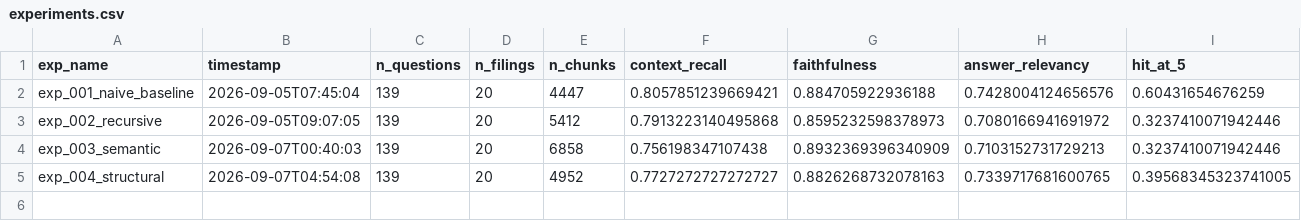
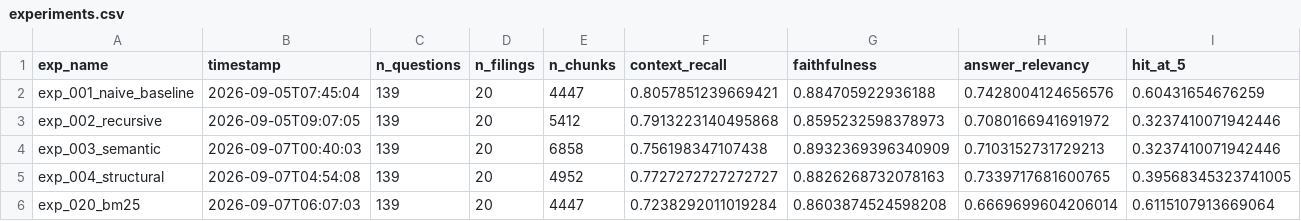
Before and after one commit to bhardwajsudhanshu/FinRAG-Institutional-Grade-Financial-Intelligence-Platform, a CSV file: results/experiments.csv, drawn as a sheet; only a part is shown; rows hold the shown columns only; the diff names each change by its address in the sheet, - before the commit and + after, or states it on an @@ line.

Commit message:
STEP_013: exp_020 full run (content-hit leader 0.7194) + leaderboard refresh

```diff
--- a/results/experiments.csv
+++ b/results/experiments.csv
+row 6: exp_020_bm25 | 2026-09-07T06:07:03 | 139 | 20 | 4447 | 0.7238292011019284 | 0.8603874524598208 | 0.6669699604206014 | 0.6115107913669064
```
Also changed, not shown: 5 other files.
